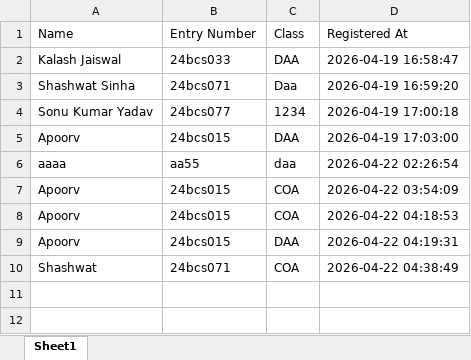
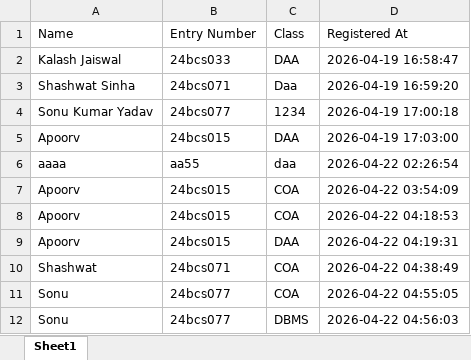
Before and after one commit to apoorz/new_COA, an Excel workbook: backend/students.xlsx, sheet Sheet1, drawn as a sheet; values as stored, in another font and other column widths than the file's, no borders; the diff names each change by its address in the sheet, - before the commit and + after, or states it on an @@ line.

```diff
--- a/backend/students.xlsx (sheet Sheet1)
+++ b/backend/students.xlsx (sheet Sheet1)
+row 11: Sonu | 24bcs077 | COA | 2026-04-22 04:55:05
+row 12: Sonu | 24bcs077 | DBMS | 2026-04-22 04:56:03
```
Also changed, not shown: 7 other files.
